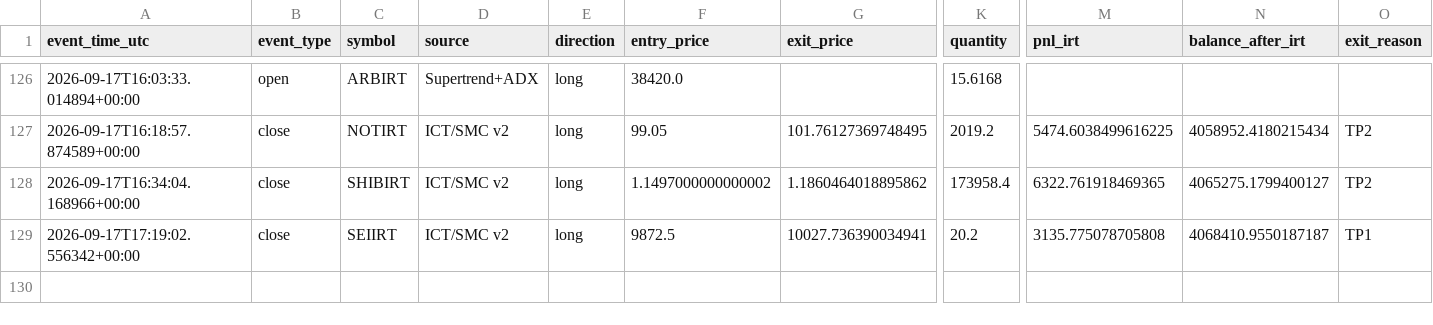
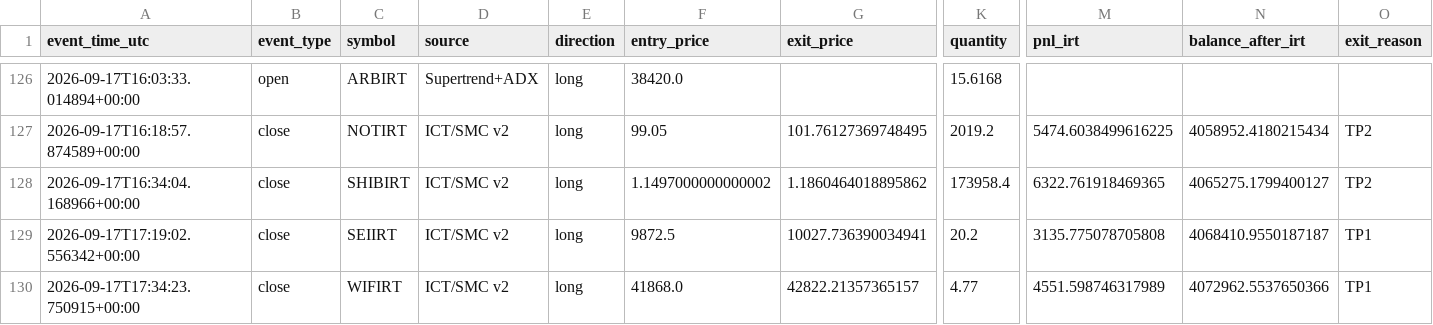
Before and after one commit to amirtorofi-sketch/abdeal-live-trading, a CSV file: bot2_live/paper_trades_log.csv, drawn as a sheet; only a part is shown, gaps mark what is left out; rows hold the shown columns only; the diff names each change by its address in the sheet, - before the commit and + after, or states it on an @@ line.

Commit message:
update bot2 state/paper log [skip ci]

```diff
--- a/bot2_live/paper_trades_log.csv
+++ b/bot2_live/paper_trades_log.csv
+row 130: 2026-09-17T17:34:23.750915+00:00 | close | WIFIRT | ICT/SMC v2 | long | 41868.0 | 42822.21357365157 | 4.77 | 4551.598746317989 | 4072962.5537650366 | TP1
```
Also changed, not shown: 1 other file.
